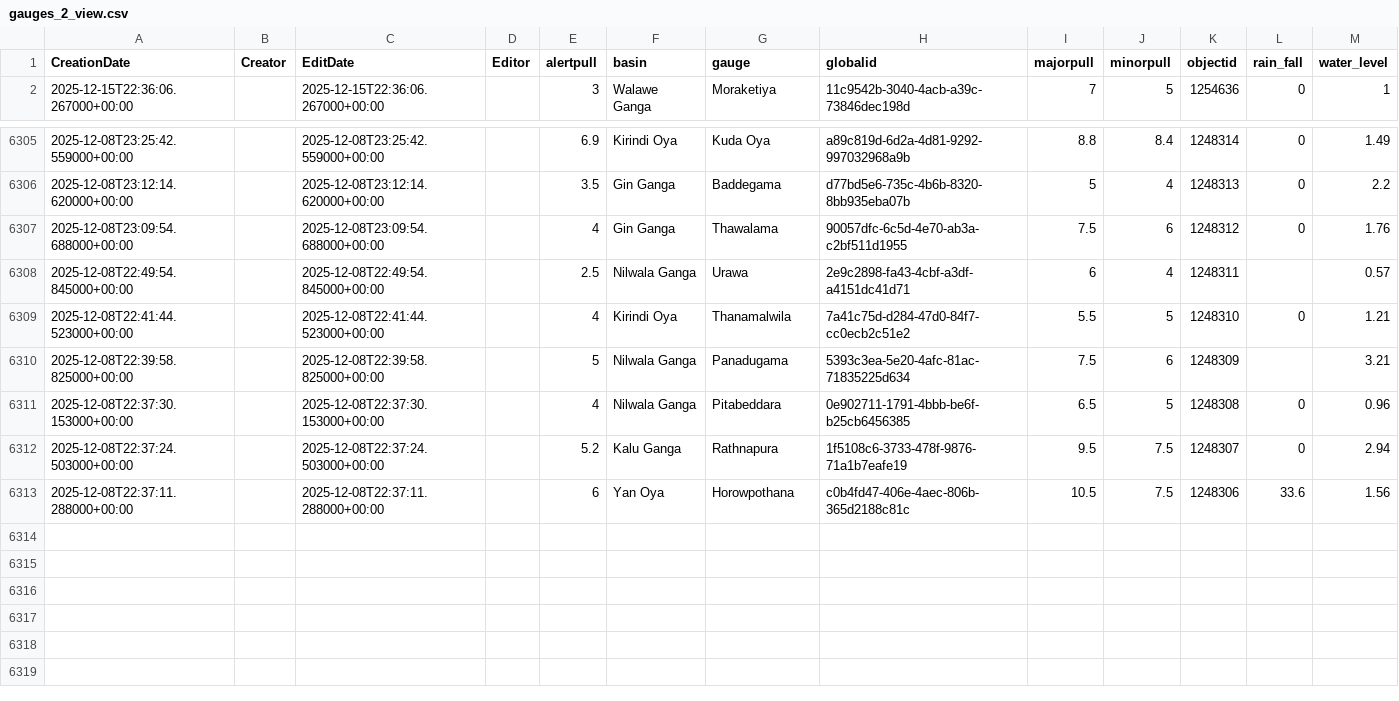
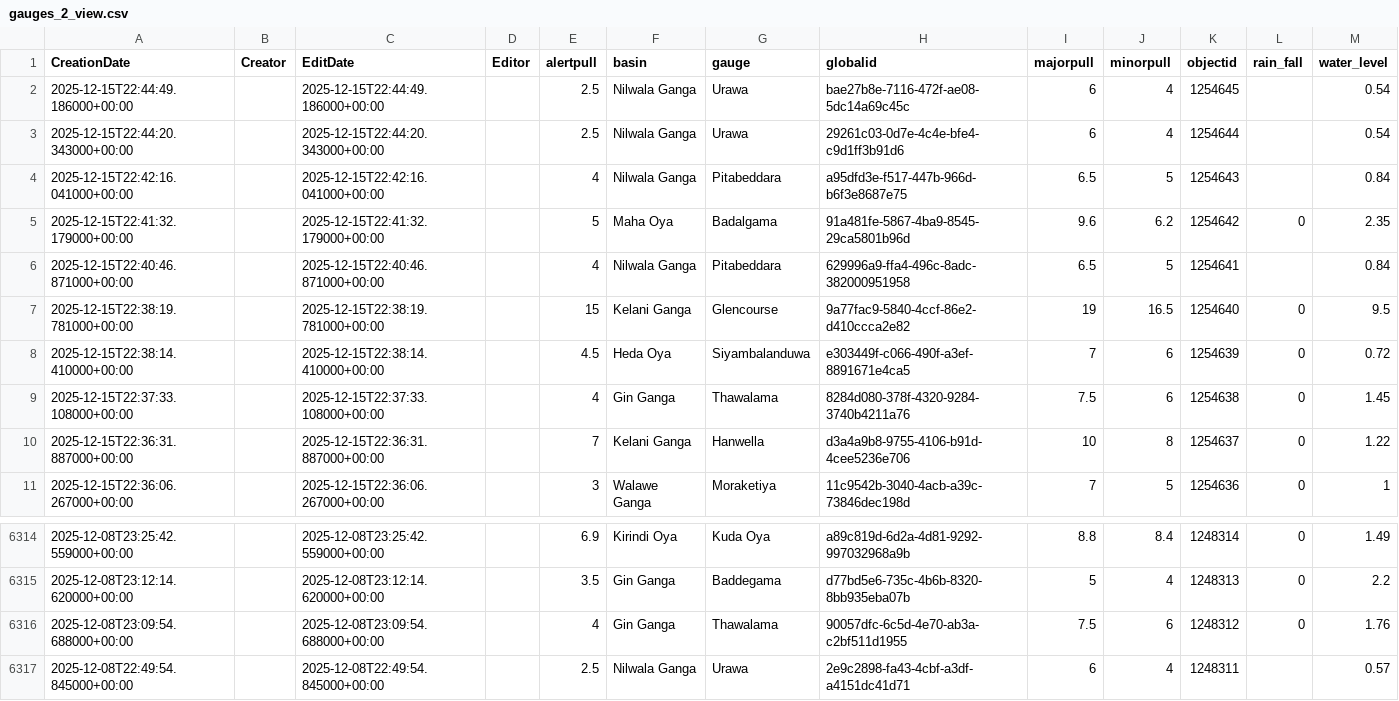
Before and after one commit to enigmazero-net/rise-lk-flood-data, a CSV file: data/gauges_2_view.csv, drawn as a sheet; only a part is shown, gaps mark what is left out; removed rows and columns are numbered as before the commit, all else as after; the diff names each change by its address in the sheet, - before the commit and + after, or states it on an @@ line.

```diff
--- a/data/gauges_2_view.csv
+++ b/data/gauges_2_view.csv
+row 2: 2025-12-15T22:44:49.186000+00:00 |  | 2025-12-15T22:44:49.186000+00:00 |  | 2.5 | Nilwala Ganga | Urawa | bae27b8e-7116-472f-ae08-5dc14a69c45c | 6 | 4 | 1254645 |  | 0.54
+row 3: 2025-12-15T22:44:20.343000+00:00 |  | 2025-12-15T22:44:20.343000+00:00 |  | 2.5 | Nilwala Ganga | Urawa | 29261c03-0d7e-4c4e-bfe4-c9d1ff3b91d6 | 6 | 4 | 1254644 |  | 0.54
+row 4: 2025-12-15T22:42:16.041000+00:00 |  | 2025-12-15T22:42:16.041000+00:00 |  | 4 | Nilwala Ganga | Pitabeddara | a95dfd3e-f517-447b-966d-b6f3e8687e75 | 6.5 | 5 | 1254643 |  | 0.84
+row 5: 2025-12-15T22:41:32.179000+00:00 |  | 2025-12-15T22:41:32.179000+00:00 |  | 5 | Maha Oya | Badalgama | 91a481fe-5867-4ba9-8545-29ca5801b96d | 9.6 | 6.2 | 1254642 | 0 | 2.35
+row 6: 2025-12-15T22:40:46.871000+00:00 |  | 2025-12-15T22:40:46.871000+00:00 |  | 4 | Nilwala Ganga | Pitabeddara | 629996a9-ffa4-496c-8adc-382000951958 | 6.5 | 5 | 1254641 |  | 0.84
+row 7: 2025-12-15T22:38:19.781000+00:00 |  | 2025-12-15T22:38:19.781000+00:00 |  | 15 | Kelani Ganga | Glencourse | 9a77fac9-5840-4ccf-86e2-d410ccca2e82 | 19 | 16.5 | 1254640 | 0 | 9.5
+row 8: 2025-12-15T22:38:14.410000+00:00 |  | 2025-12-15T22:38:14.410000+00:00 |  | 4.5 | Heda Oya | Siyambalanduwa | e303449f-c066-490f-a3ef-8891671e4ca5 | 7 | 6 | 1254639 | 0 | 0.72
+row 9: 2025-12-15T22:37:33.108000+00:00 |  | 2025-12-15T22:37:33.108000+00:00 |  | 4 | Gin Ganga | Thawalama | 8284d080-378f-4320-9284-3740b4211a76 | 7.5 | 6 | 1254638 | 0 | 1.45
+row 10: 2025-12-15T22:36:31.887000+00:00 |  | 2025-12-15T22:36:31.887000+00:00 |  | 7 | Kelani Ganga | Hanwella | d3a4a9b8-9755-4106-b91d-4cee5236e706 | 10 | 8 | 1254637 | 0 | 1.22
-row 6309: 2025-12-08T22:41:44.523000+00:00 |  | 2025-12-08T22:41:44.523000+00:00 |  | 4 | Kirindi Oya | Thanamalwila | 7a41c75d-d284-47d0-84f7-cc0ecb2c51e2 | 5.5 | 5 | 1248310 | 0 | 1.21
-row 6310: 2025-12-08T22:39:58.825000+00:00 |  | 2025-12-08T22:39:58.825000+00:00 |  | 5 | Nilwala Ganga | Panadugama | 5393c3ea-5e20-4afc-81ac-71835225d634 | 7.5 | 6 | 1248309 |  | 3.21
-row 6311: 2025-12-08T22:37:30.153000+00:00 |  | 2025-12-08T22:37:30.153000+00:00 |  | 4 | Nilwala Ganga | Pitabeddara | 0e902711-1791-4bbb-be6f-b25cb6456385 | 6.5 | 5 | 1248308 | 0 | 0.96
-row 6312: 2025-12-08T22:37:24.503000+00:00 |  | 2025-12-08T22:37:24.503000+00:00 |  | 5.2 | Kalu Ganga | Rathnapura | 1f5108c6-3733-478f-9876-71a1b7eafe19 | 9.5 | 7.5 | 1248307 | 0 | 2.94
-row 6313: 2025-12-08T22:37:11.288000+00:00 |  | 2025-12-08T22:37:11.288000+00:00 |  | 6 | Yan Oya | Horowpothana | c0b4fd47-406e-4aec-806b-365d2188c81c | 10.5 | 7.5 | 1248306 | 33.6 | 1.56
```
Also changed, not shown: 1 other file.
